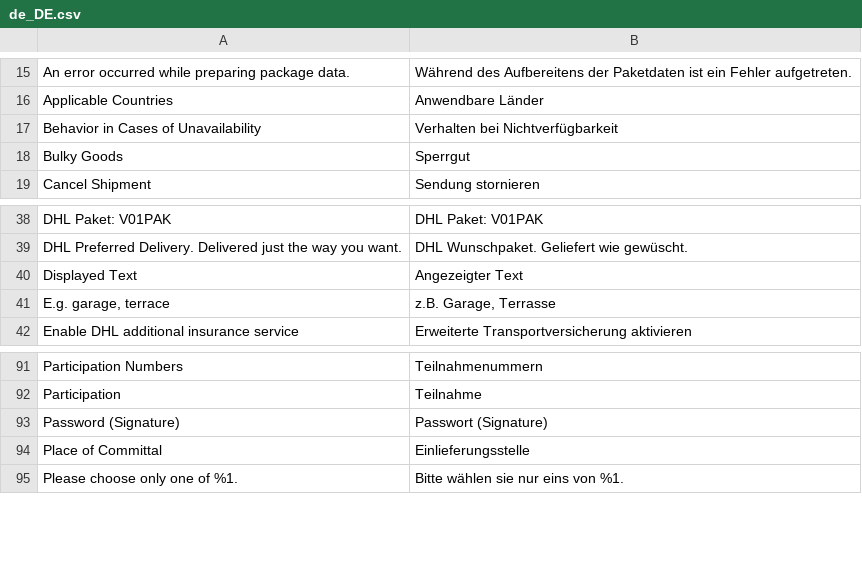
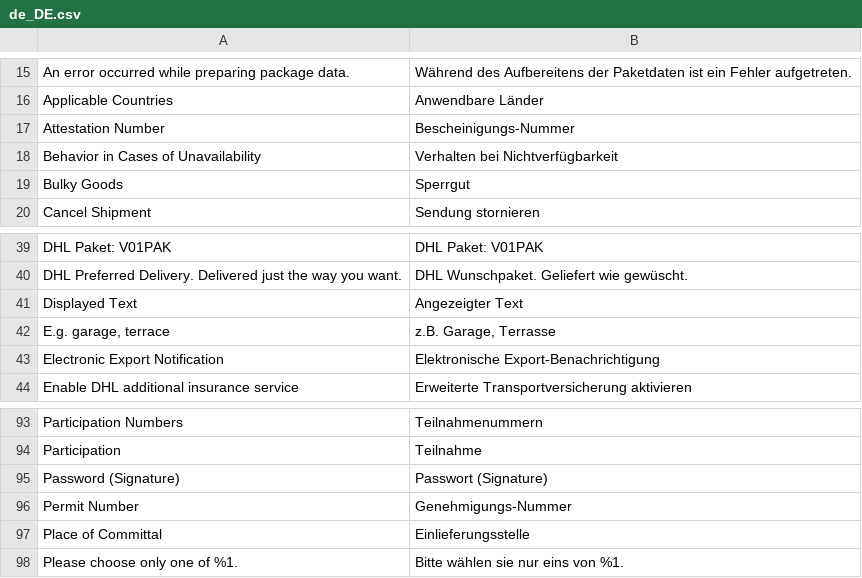
Before and after one commit to netresearch/dhl-module-carrier-paket, a CSV file: i18n/de_DE.csv, drawn as a sheet; only a part is shown, gaps mark what is left out; the diff names each change by its address in the sheet, - before the commit and + after, or states it on an @@ line.

Commit message:
DHLGW: Add missing translation strings

```diff
--- a/i18n/de_DE.csv
+++ b/i18n/de_DE.csv
+row 17: Attestation Number | Bescheinigungs-Nummer
+row 43: Electronic Export Notification | Elektronische Export-Benachrichtigung
+row 96: Permit Number | Genehmigungs-Nummer
```
Also changed, not shown: i18n/en_US.csv.
